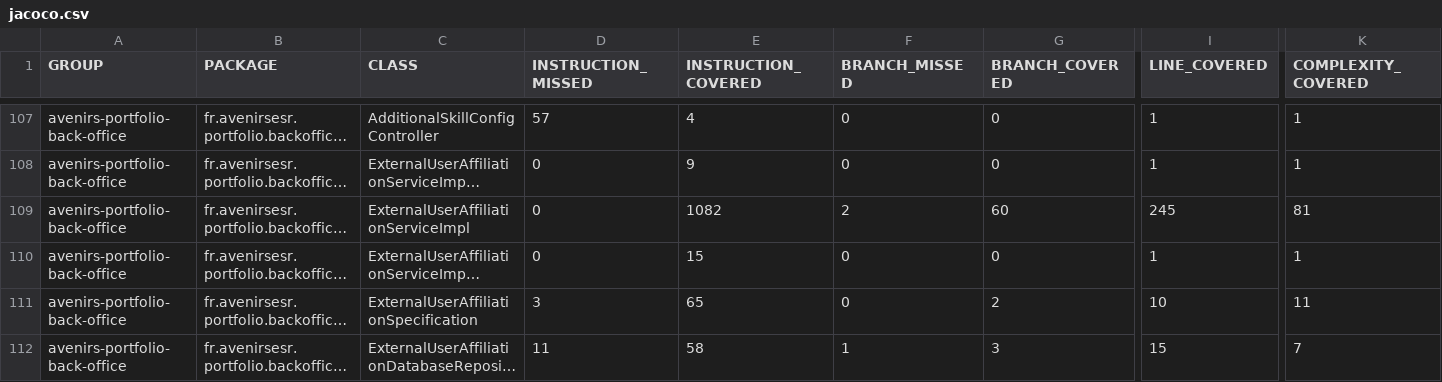
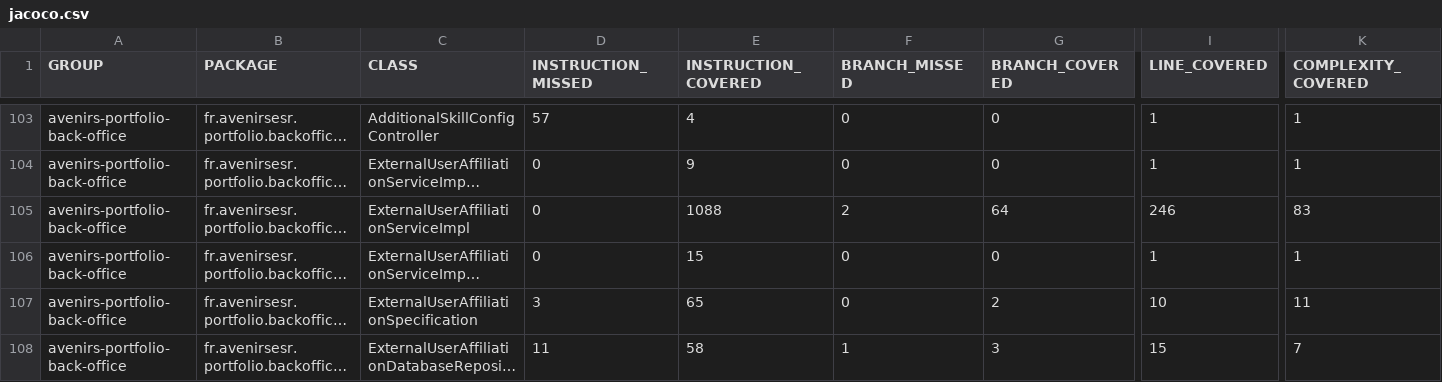
Before and after one commit to avenirs-esr/avenirs-portfolio-back-office, a CSV file: docs/jacoco-report/jacoco/jacoco.csv, drawn as a sheet; only a part is shown, gaps mark what is left out; long unchanged cells end in …; addresses are those after the commit; the diff covers the shown part only; the diff names each change by its address in the sheet, - before the commit and + after, or states it on an @@ line.

```diff
--- a/docs/jacoco-report/jacoco/jacoco.csv
+++ b/docs/jacoco-report/jacoco/jacoco.csv
-E105 (INSTRUCTION_COVERED): 1082
+E105 (INSTRUCTION_COVERED): 1088
-G105 (BRANCH_COVERED): 60
+G105 (BRANCH_COVERED): 64
-I105 (LINE_COVERED): 245
+I105 (LINE_COVERED): 246
-K105 (COMPLEXITY_COVERED): 81
+K105 (COMPLEXITY_COVERED): 83
```
Also changed, not shown: 5 removed rows and 61 edited cells elsewhere in this file, 58 other files.
